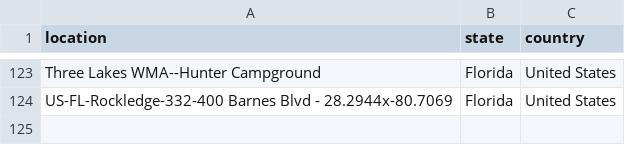
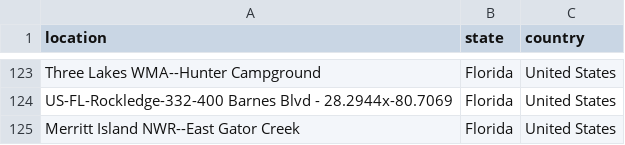
Before and after one commit to mhsundstrom/pcook-sightings, a CSV file: data/ebird_app.csv, drawn as a sheet; only a part is shown, gaps mark what is left out; the diff names each change by its address in the sheet, - before the commit and + after, or states it on an @@ line.

Commit message:
Jan 26 Merritt Island NWR

```diff
--- a/data/ebird_app.csv
+++ b/data/ebird_app.csv
+row 125: Merritt Island NWR--East Gator Creek | Florida | United States
```
Also changed, not shown: 1 other file.
